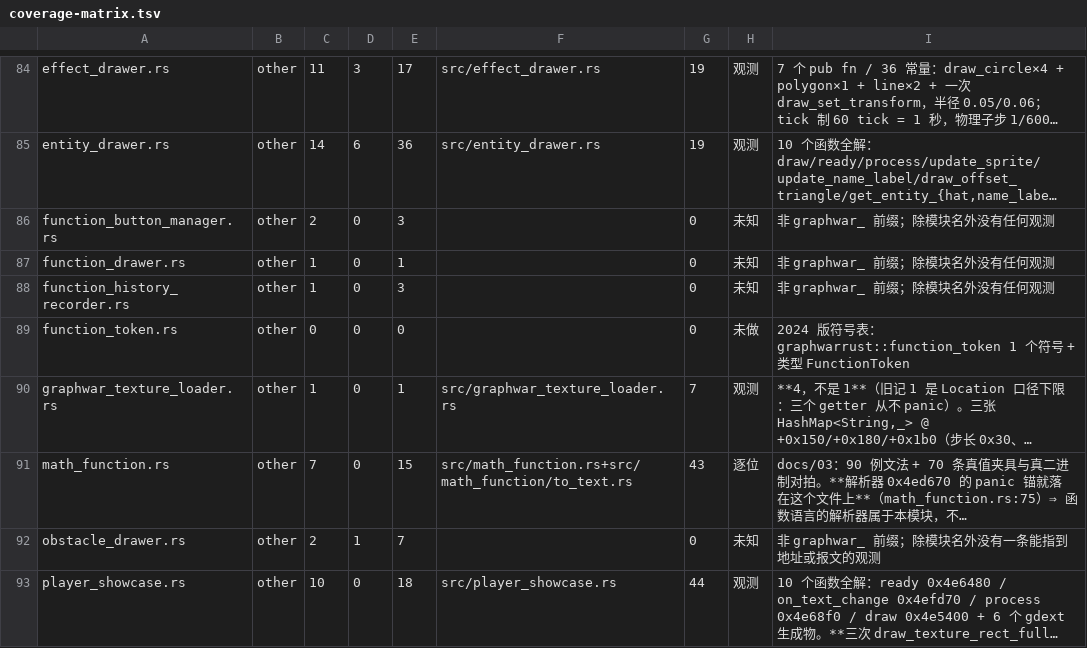
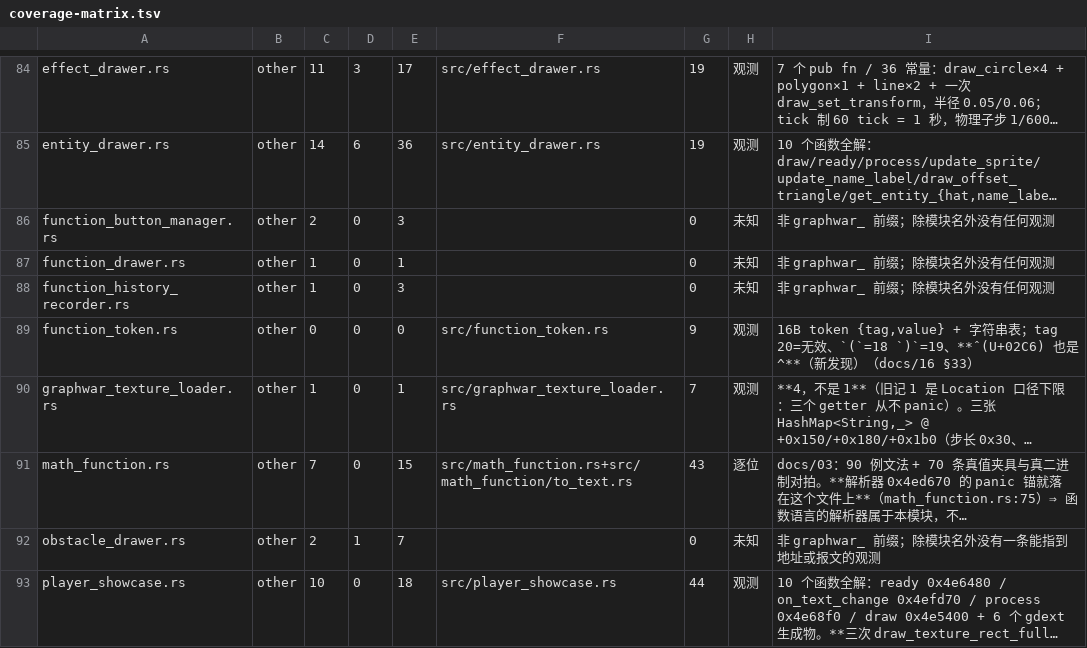
Before and after one commit to Cmd-GZ/graphwar2-rebuild, a TSV file: docs/coverage-matrix.tsv, drawn as a sheet; only a part is shown, gaps mark what is left out; long unchanged cells end in …; the diff covers the shown part only; the diff names each change by its address in the sheet, - before the commit and + after, or states it on an @@ line.

```diff
--- a/docs/coverage-matrix.tsv
+++ b/docs/coverage-matrix.tsv
-F89: (empty)
+F89: src/function_token.rs
-G89: 0
+G89: 9
-H89: 未做
+H89: 观测
-I89: 2024 版符号表：graphwarrust::function_token 1 个符号 + 类型 FunctionToken
+I89: 16B token {tag,value} + 字符串表；tag 20=无效、`(`=18 `)`=19、**ˆ(U+02C6) 也是 ^**（新发现）（docs/16 §33）
```
Also changed, not shown: 42 edited cells elsewhere in this file, 3 other files.
